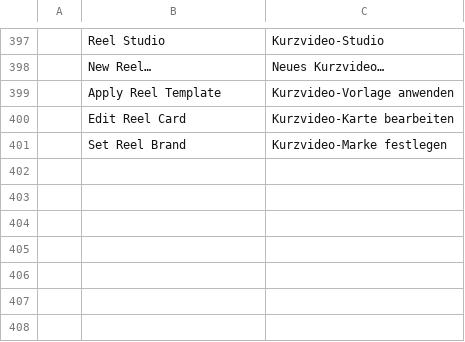
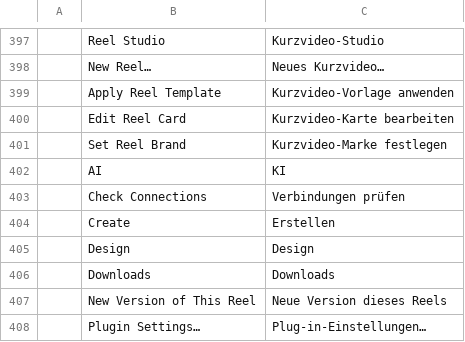
Before and after one commit to K-Keerthivasan/ShortsFactory-Desktop, a TSV file: crates/ui-egui/src/i18n/de.tsv, drawn as a sheet; only a part is shown, gaps mark what is left out.

```diff
--- a/crates/ui-egui/src/i18n/de.tsv
+++ b/crates/ui-egui/src/i18n/de.tsv
@@ -401 +401,8 @@
 	Set Reel Brand	Kurzvideo-Marke festlegen
+	AI	KI
+	Check Connections	Verbindungen prüfen
+	Create	Erstellen
+	Design	Design
+	Downloads	Downloads
+	New Version of This Reel	Neue Version dieses Reels
+	Plugin Settings…	Plug-in-Einstellungen…
```
Also changed, not shown: crates/ui-egui/src/i18n/es.tsv, crates/ui-egui/src/i18n/fr.tsv, 28 other files.
